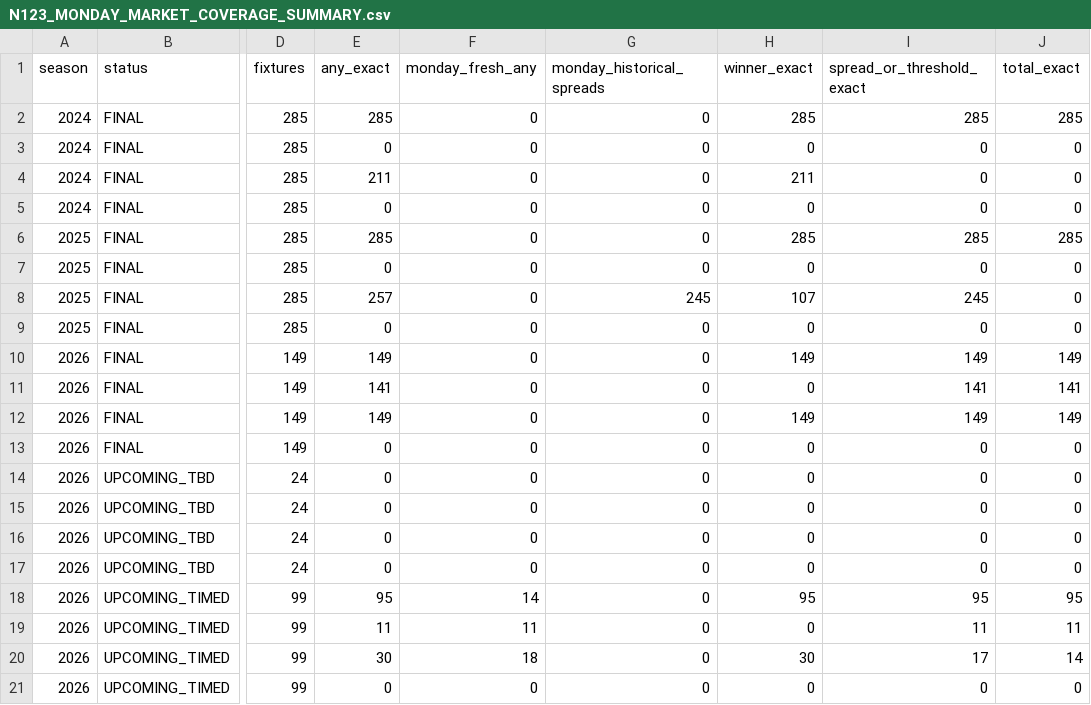
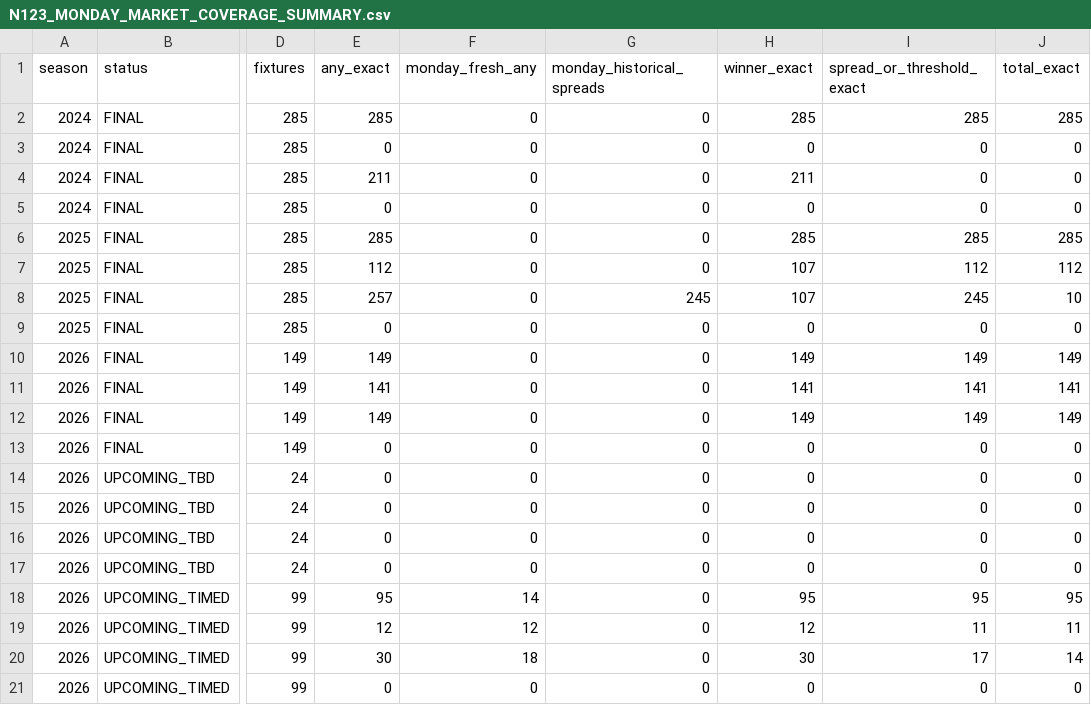
Before and after one commit to alvaromendizabal/sports-edge-lab, a CSV file: tracks/nfl/circa_million_2026/n123_monday/N123_MONDAY_MARKET_COVERAGE_SUMMARY.csv, drawn as a sheet; only a part is shown, gaps mark what is left out; the diff names each change by its address in the sheet, - before the commit and + after, or states it on an @@ line.

```diff
--- a/tracks/nfl/circa_million_2026/n123_monday/N123_MONDAY_MARKET_COVERAGE_SUMMARY.csv
+++ b/tracks/nfl/circa_million_2026/n123_monday/N123_MONDAY_MARKET_COVERAGE_SUMMARY.csv
-E7 (any_exact): 0
+E7 (any_exact): 112
-H7 (winner_exact): 0
+H7 (winner_exact): 107
-I7 (spread_or_threshold_exact): 0
+I7 (spread_or_threshold_exact): 112
-J7 (total_exact): 0
+J7 (total_exact): 112
-J8 (total_exact): 0
+J8 (total_exact): 10
-H11 (winner_exact): 0
+H11 (winner_exact): 141
-E19 (any_exact): 11
+E19 (any_exact): 12
-F19 (monday_fresh_any): 11
+F19 (monday_fresh_any): 12
-H19 (winner_exact): 0
+H19 (winner_exact): 12
```
Also changed, not shown: tracks/nfl/circa_million_2026/n123_monday/N123_MONDAY_LICENSED_FIXTURES.csv, tracks/nfl/circa_million_2026/n123_monday/N123_MONDAY_LICENSED_FORWARD_COMPARISON.csv, 9 other files.
